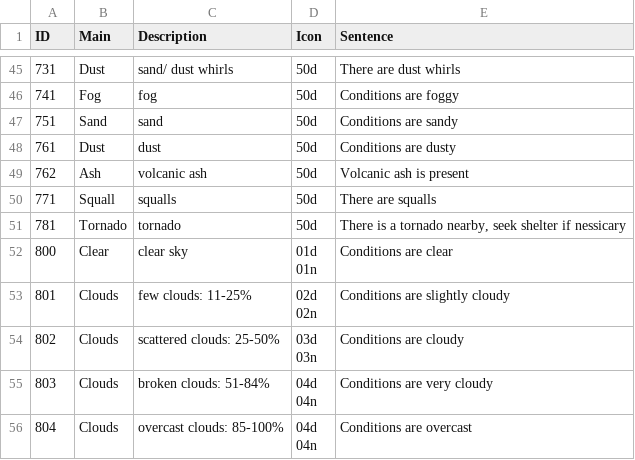
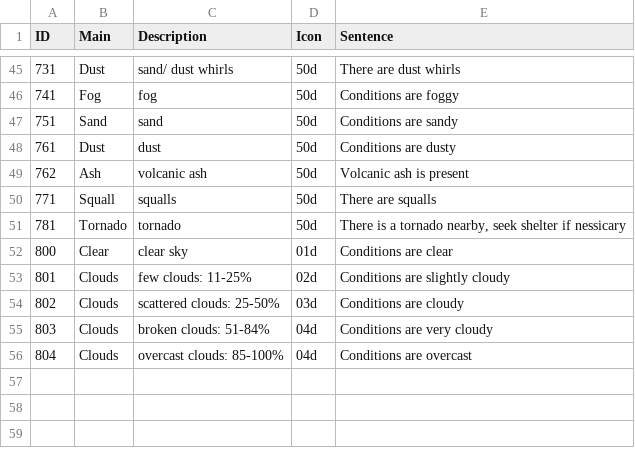
Before and after one commit to arihant2math/weathercli, a CSV file: weather_codes.csv, drawn as a sheet; only a part is shown, gaps mark what is left out.

```diff
--- a/weather_codes.csv
+++ b/weather_codes.csv
@@ -51,11 +51,6 @@ ID,Main,Description,Icon,Sentence
 781,Tornado,tornado,50d,"There is a tornado nearby, seek shelter if nessicary"
-800,Clear,clear sky,"01d
-01n",Conditions are clear
-801,Clouds,few clouds: 11-25%,"02d
-02n",Conditions are slightly cloudy
-802,Clouds,scattered clouds: 25-50%,"03d
-03n",Conditions are cloudy
-803,Clouds,broken clouds: 51-84%,"04d
-04n",Conditions are very cloudy
-804,Clouds,overcast clouds: 85-100%,"04d
-04n",Conditions are overcast
+800,Clear,clear sky,01d,Conditions are clear
+801,Clouds,few clouds: 11-25%,02d,Conditions are slightly cloudy
+802,Clouds,scattered clouds: 25-50%,03d,Conditions are cloudy
+803,Clouds,broken clouds: 51-84%,04d,Conditions are very cloudy
+804,Clouds,overcast clouds: 85-100%,04d,Conditions are overcast
```
Also changed, not shown: 13 other files.
